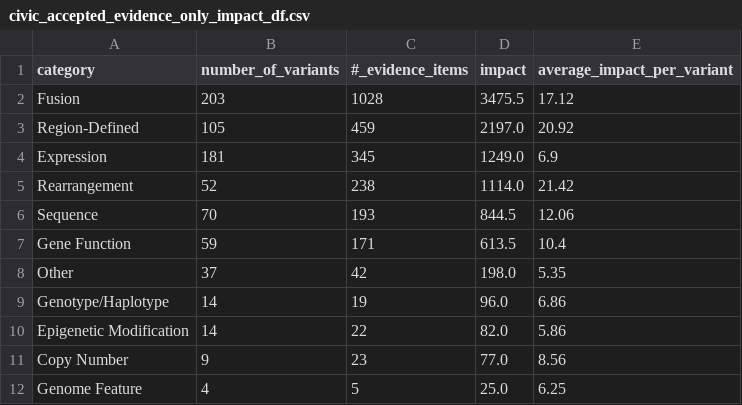
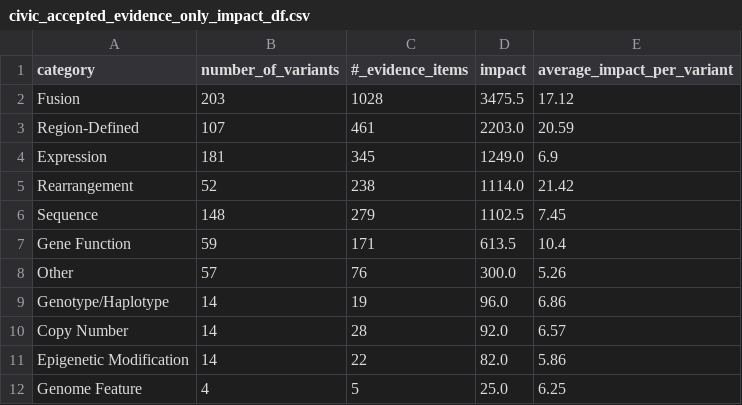
Before and after one commit to GenomicMedLab/variation-normalizer-manuscript, a CSV file: analysis/civic/evidence_analysis/output/civic_accepted_evidence_only_impact_df.csv, drawn as a sheet.

```diff
--- a/analysis/civic/evidence_analysis/output/civic_accepted_evidence_only_impact_df.csv
+++ b/analysis/civic/evidence_analysis/output/civic_accepted_evidence_only_impact_df.csv
@@ -2,11 +2,11 @@ category,number_of_variants,#_evidence_items,impact,average_impact_per_variant
 Fusion,203,1028,3475.5,17.12
-Region-Defined,105,459,2197.0,20.92
+Region-Defined,107,461,2203.0,20.59
 Expression,181,345,1249.0,6.9
 Rearrangement,52,238,1114.0,21.42
-Sequence,70,193,844.5,12.06
+Sequence,148,279,1102.5,7.45
 Gene Function,59,171,613.5,10.4
-Other,37,42,198.0,5.35
+Other,57,76,300.0,5.26
 Genotype/Haplotype,14,19,96.0,6.86
+Copy Number,14,28,92.0,6.57
 Epigenetic Modification,14,22,82.0,5.86
-Copy Number,9,23,77.0,8.56
 Genome Feature,4,5,25.0,6.25
```
Also changed, not shown: analysis/civic/evidence_analysis/output/civic_both_evidence_cat_impact_df.csv, analysis/civic/evidence_analysis/output/for_merge_not_supported_variant_percent_of_civic_df.csv, 16 other files.
